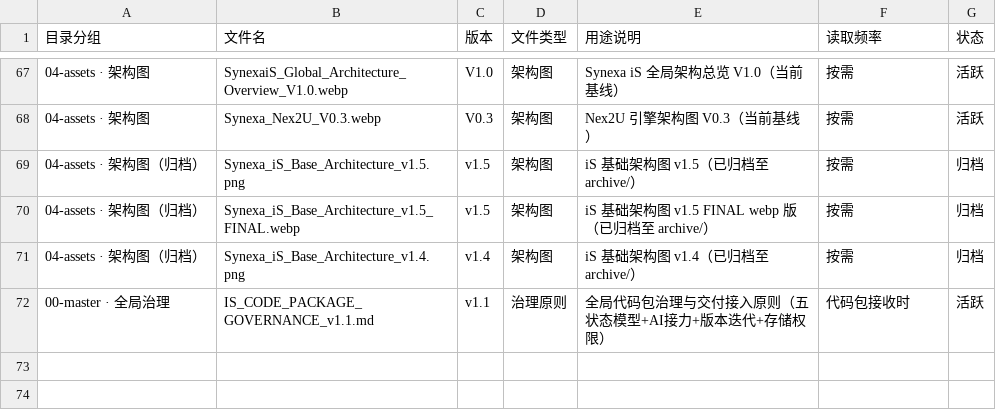
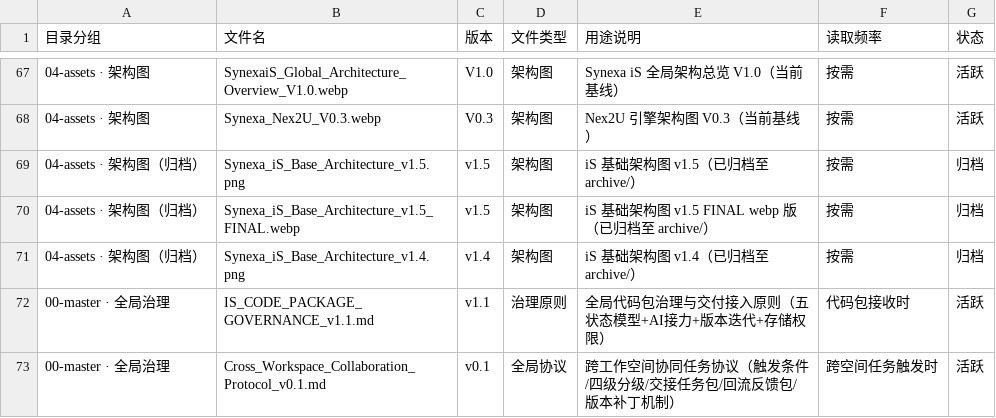
Before and after one commit to carefulxiao-cell/Synexa-iS-OIOS, a CSV file: 00-master/IS_FILE_REGISTRY_v1.0.csv, drawn as a sheet; only a part is shown, gaps mark what is left out.

Commit message:
feat: 新增全局跨工作空间协同任务协议 CWCP_v0.1
- 协议目的：解决职责边界/协同编排/交接任务包/回流反馈/版本补丁五类问题
- 适用范围：iS-Core/iS-Hub/iS-SCO/iS-Matrix/iS-Lab/各PCS/Manus/GPT/Kimi等全部智能体
- 触发条件：任务同时包含两类以上职责类型时自动触发
- 四级分级：A类轻微/B类结构/C类执行/D类基线越界
- 主责空间判断规则（7条）
- 当前空间处理六原则
- 标准交接任务包模板
- 标准回流反馈包模板
- 实战案例：超智官网全球顶级视觉系统提示词（完整六步协同流程）
- 版本管理：Case Log + Patch Note + 基线级变更提交规则
- 更新IS_FILE_REGISTRY_v1.0.csv

```diff
--- a/00-master/IS_FILE_REGISTRY_v1.0.csv
+++ b/00-master/IS_FILE_REGISTRY_v1.0.csv
@@ -72 +72,2 @@
 00-master · 全局治理,IS_CODE_PACKAGE_GOVERNANCE_v1.1.md,v1.1,治理原则,全局代码包治理与交付接入原则（五状态模型+AI接力+版本迭代+存储权限）,代码包接收时,活跃
+00-master · 全局治理,Cross_Workspace_Collaboration_Protocol_v0.1.md,v0.1,全局协议,跨工作空间协同任务协议（触发条件/四级分级/交接任务包/回流反馈包/版本补丁机制）,跨空间任务触发时,活跃
```
Also changed, not shown: 1 other file.
